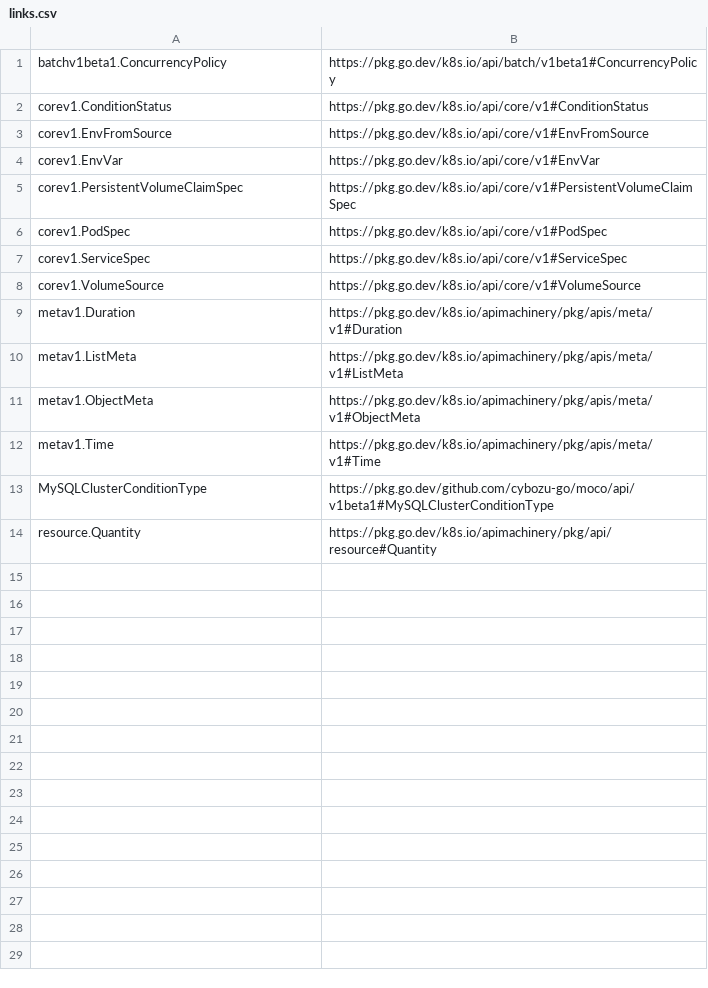
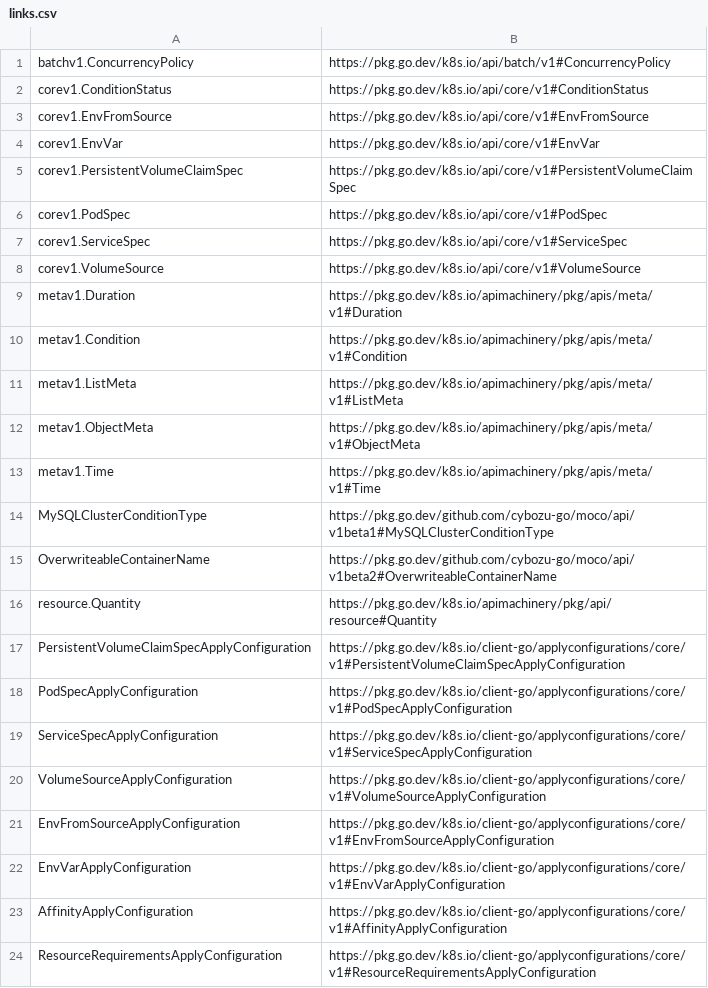
Before and after one commit to shunki-fujita/moco, a CSV file: links.csv, drawn as a sheet.

```diff
--- a/links.csv
+++ b/links.csv
@@ -1,2 +1,2 @@
-batchv1beta1.ConcurrencyPolicy,https://pkg.go.dev/k8s.io/api/batch/v1beta1#ConcurrencyPolicy
+batchv1.ConcurrencyPolicy,https://pkg.go.dev/k8s.io/api/batch/v1#ConcurrencyPolicy
 corev1.ConditionStatus,https://pkg.go.dev/k8s.io/api/core/v1#ConditionStatus
@@ -9,2 +9,3 @@ corev1.VolumeSource,https://pkg.go.dev/k8s.io/api/core/v1#VolumeSource
 metav1.Duration,https://pkg.go.dev/k8s.io/apimachinery/pkg/apis/meta/v1#Duration
+metav1.Condition,https://pkg.go.dev/k8s.io/apimachinery/pkg/apis/meta/v1#Condition
 metav1.ListMeta,https://pkg.go.dev/k8s.io/apimachinery/pkg/apis/meta/v1#ListMeta
@@ -13,2 +14,11 @@ metav1.Time,https://pkg.go.dev/k8s.io/apimachinery/pkg/apis/meta/v1#Time
 MySQLClusterConditionType,https://pkg.go.dev/github.com/cybozu-go/moco/api/v1beta1#MySQLClusterConditionType
+OverwriteableContainerName,https://pkg.go.dev/github.com/cybozu-go/moco/api/v1beta2#OverwriteableContainerName
 resource.Quantity,https://pkg.go.dev/k8s.io/apimachinery/pkg/api/resource#Quantity
+PersistentVolumeClaimSpecApplyConfiguration,https://pkg.go.dev/k8s.io/client-go/applyconfigurations/core/v1#PersistentVolumeClaimSpecApplyConfiguration
+PodSpecApplyConfiguration,https://pkg.go.dev/k8s.io/client-go/applyconfigurations/core/v1#PodSpecApplyConfiguration
+ServiceSpecApplyConfiguration,https://pkg.go.dev/k8s.io/client-go/applyconfigurations/core/v1#ServiceSpecApplyConfiguration
+VolumeSourceApplyConfiguration,https://pkg.go.dev/k8s.io/client-go/applyconfigurations/core/v1#VolumeSourceApplyConfiguration
+EnvFromSourceApplyConfiguration,https://pkg.go.dev/k8s.io/client-go/applyconfigurations/core/v1#EnvFromSourceApplyConfiguration
+EnvVarApplyConfiguration,https://pkg.go.dev/k8s.io/client-go/applyconfigurations/core/v1#EnvVarApplyConfiguration
+AffinityApplyConfiguration,https://pkg.go.dev/k8s.io/client-go/applyconfigurations/core/v1#AffinityApplyConfiguration
+ResourceRequirementsApplyConfiguration,https://pkg.go.dev/k8s.io/client-go/applyconfigurations/core/v1#ResourceRequirementsApplyConfiguration
```
Also changed, not shown: 38 other files.
